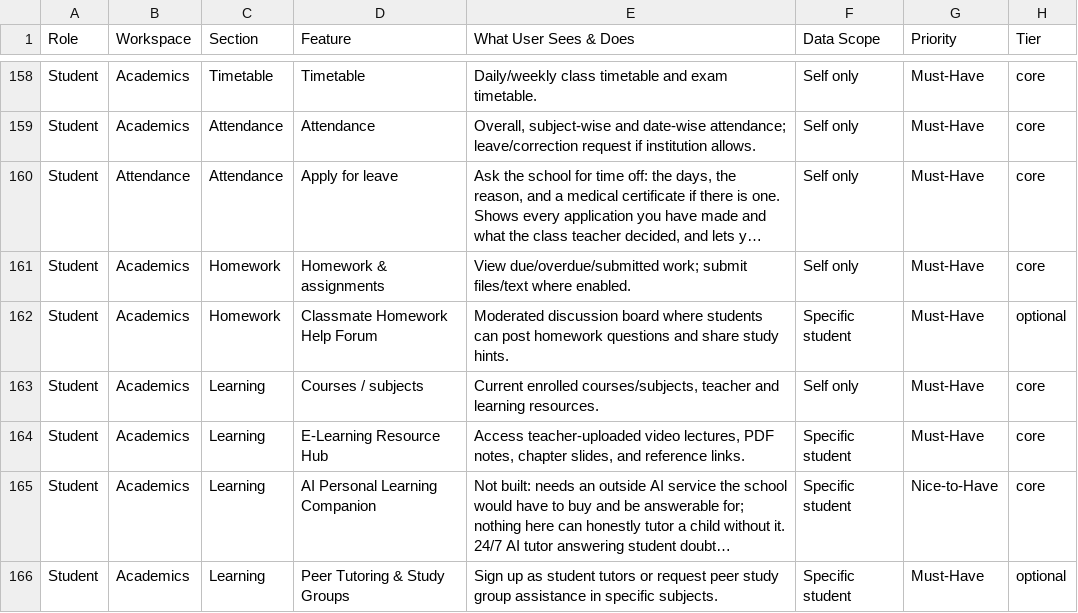
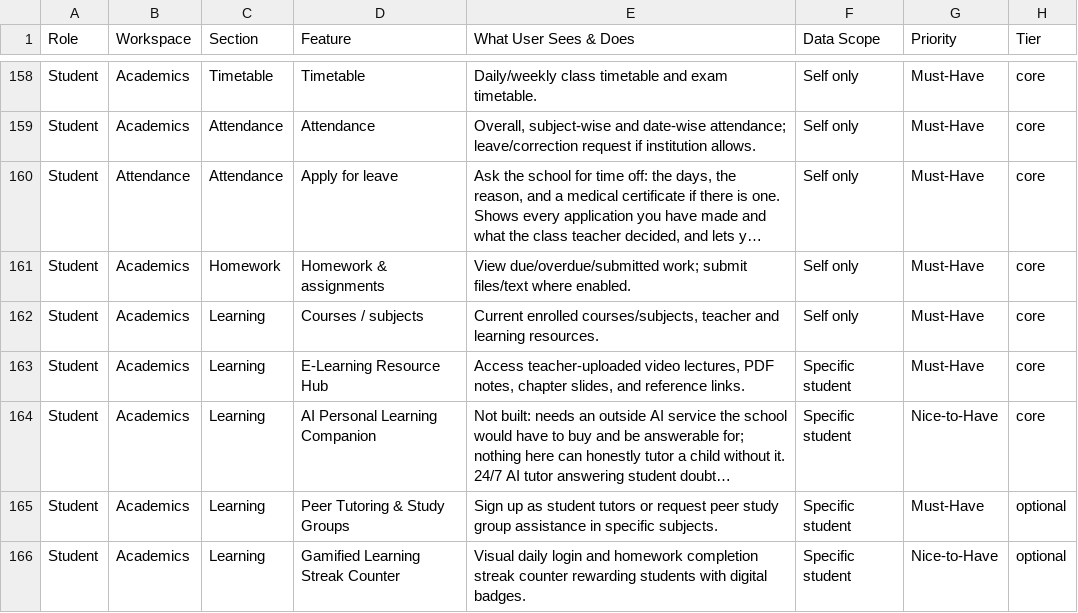
Before and after one commit to infovivencia2026-debug/temp_sch_erp-, a CSV file: docs/edu_features.csv, drawn as a sheet; only a part is shown, gaps mark what is left out; the shorter side is filled out with more unchanged rows; long unchanged cells end in …; the diff names each change by its address in the sheet, - before the commit and + after, or states it on an @@ line.

```diff
--- a/docs/edu_features.csv
+++ b/docs/edu_features.csv
-row 162: Student | Academics | Homework | Classmate Homework Help Forum | Moderated discussion board where students can post homework questions and share study hints. | Specific student | Must-Have | optional
```
Also changed, not shown: 33 other files.
